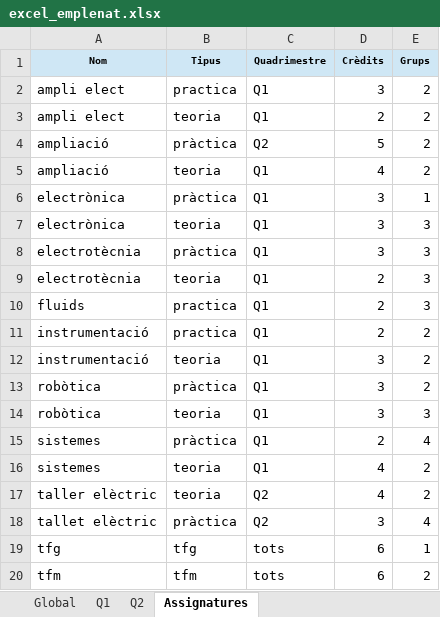
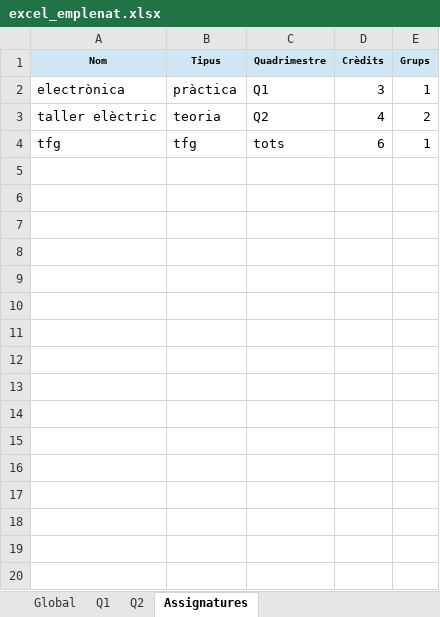
Before and after one commit to mdlunag/tfg, an Excel workbook: excel_emplenat.xlsx, sheet Assignatures, drawn as a sheet; values as stored, in another font and other column widths than the file's, no borders; the diff names each change by its address in the sheet, - before the commit and + after, or states it on an @@ line.

```diff
--- a/excel_emplenat.xlsx (sheet Assignatures)
+++ b/excel_emplenat.xlsx (sheet Assignatures)
-row 2: ampli elect | practica | Q1 | 3 | 2
-row 3: ampli elect | teoria | Q1 | 2 | 2
-row 4: ampliació | pràctica | Q2 | 5 | 2
-row 5: ampliació | teoria | Q1 | 4 | 2
-row 7: electrònica | teoria | Q1 | 3 | 3
-row 8: electrotècnia | pràctica | Q1 | 3 | 3
-row 9: electrotècnia | teoria | Q1 | 2 | 3
-row 10: fluids | practica | Q1 | 2 | 3
-row 11: instrumentació | practica | Q1 | 2 | 2
-row 12: instrumentació | teoria | Q1 | 3 | 2
-row 13: robòtica | pràctica | Q1 | 3 | 2
-row 14: robòtica | teoria | Q1 | 3 | 3
-row 15: sistemes | pràctica | Q1 | 2 | 4
-row 16: sistemes | teoria | Q1 | 4 | 2
-row 18: tallet elèctric | pràctica | Q2 | 3 | 4
-row 20: tfm | tfm | tots | 6 | 2
```
Also changed, not shown: sheet Global, sheet Q1, sheet Q2, hidden cells, 13 other files.
